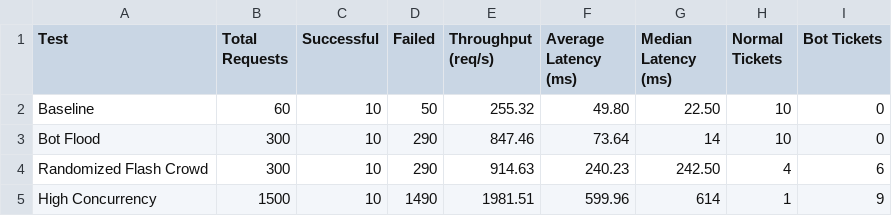
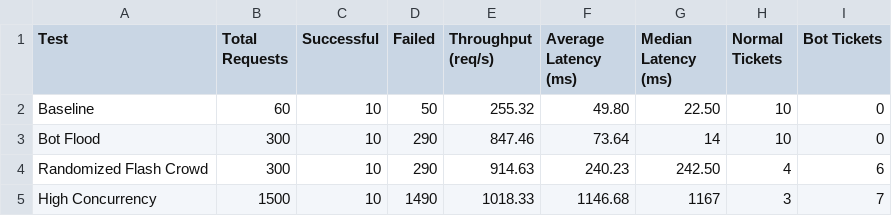
Before and after one commit to khushalsharma1214/DoomsDayPullers_maharashtra_round, a CSV file: analytics/results.csv, drawn as a sheet.

Commit message:
Finalize allocation, simulator, and analytics

```diff
--- a/analytics/results.csv
+++ b/analytics/results.csv
@@ -4,2 +4,2 @@ Bot Flood,300,10,290,847.46,73.64,14,10,0
 Randomized Flash Crowd,300,10,290,914.63,240.23,242.50,4,6
-High Concurrency,1500,10,1490,1981.51,599.96,614,1,9
+High Concurrency,1500,10,1490,1018.33,1146.68,1167,3,7
```
Also changed, not shown: 10 other files.
